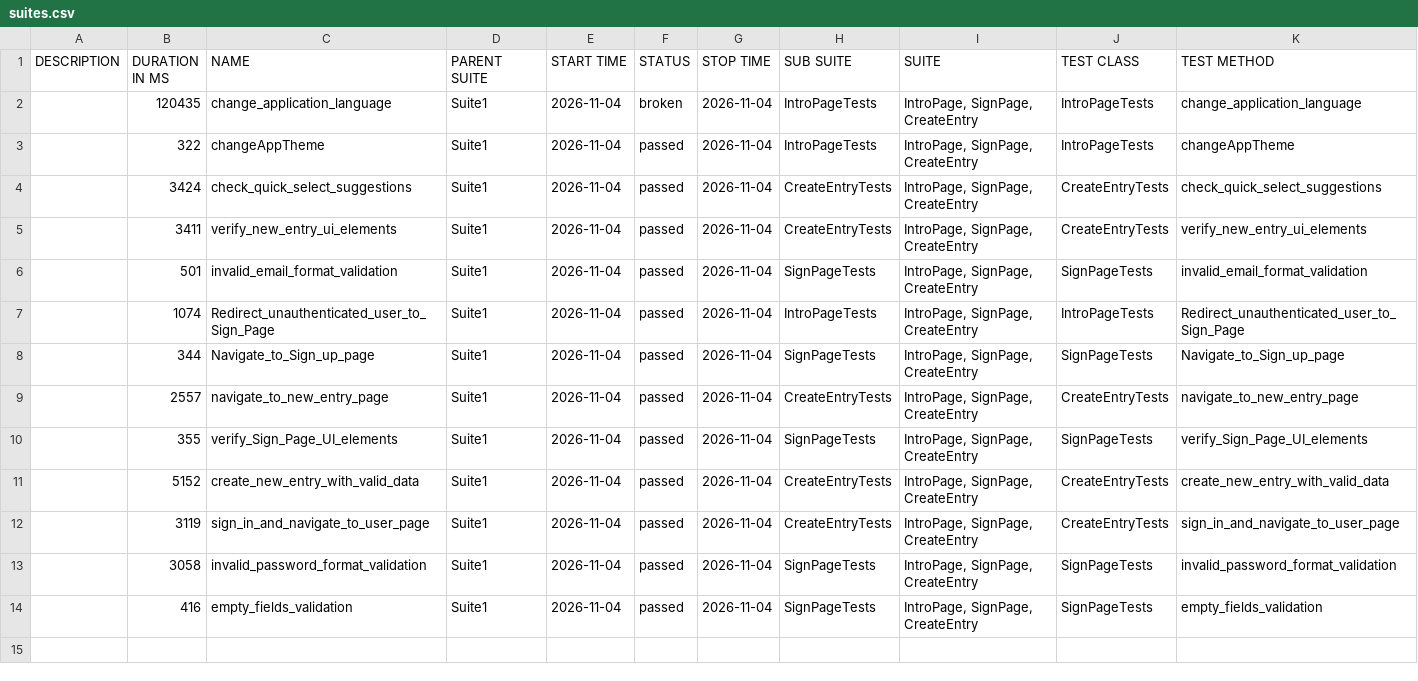
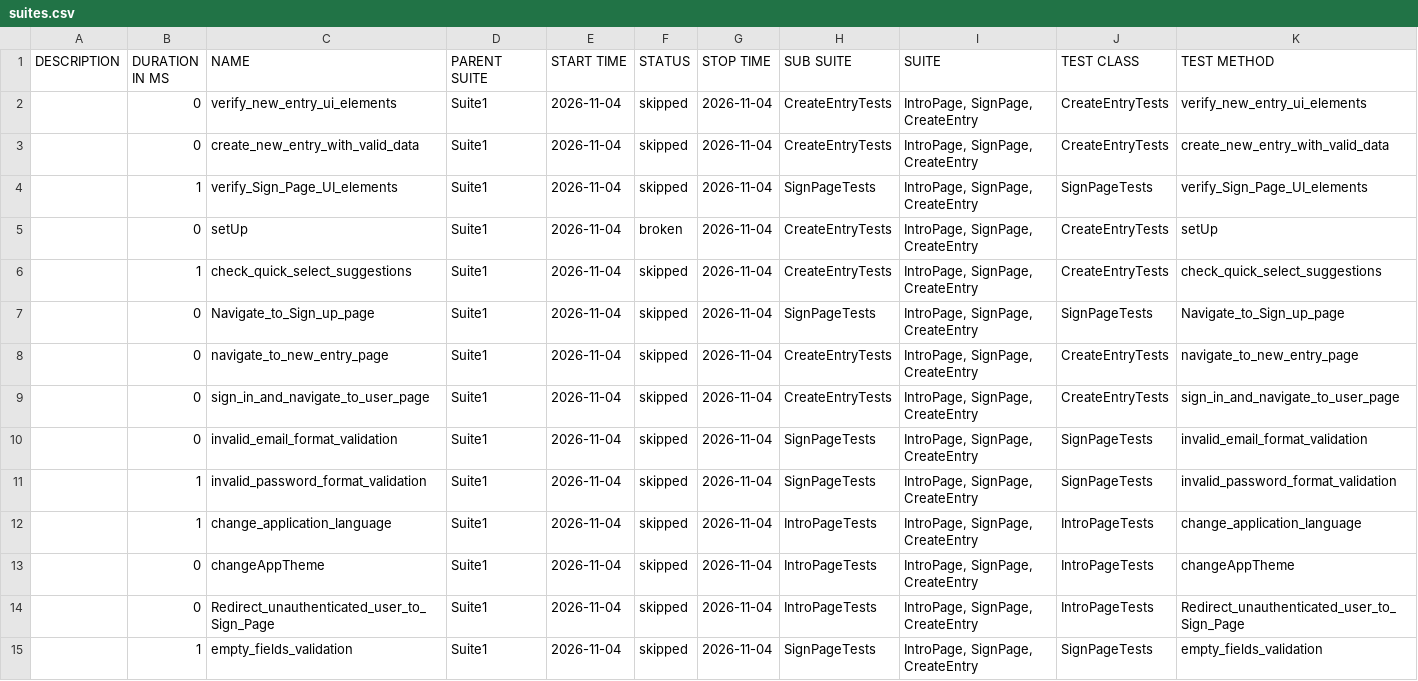
Before and after one commit to Ilkarion/Your-Diary-Auto-testing, a CSV file: data/suites.csv, drawn as a sheet.

```diff
--- a/data/suites.csv
+++ b/data/suites.csv
@@ -1,14 +1,15 @@
 "DESCRIPTION","DURATION IN MS","NAME","PARENT SUITE","START TIME","STATUS","STOP TIME","SUB SUITE","SUITE","TEST CLASS","TEST METHOD"
-"","120435","change_application_language","Suite1","2026-11-04","broken","2026-11-04","IntroPageTests","IntroPage, SignPage, CreateEntry","IntroPageTests","change_application_language"
-"","322","changeAppTheme","Suite1","2026-11-04","passed","2026-11-04","IntroPageTests","IntroPage, SignPage, CreateEntry","IntroPageTests","changeAppTheme"
-"","3424","check_quick_select_suggestions","Suite1","2026-11-04","passed","2026-11-04","CreateEntryTests","IntroPage, SignPage, CreateEntry","CreateEntryTests","check_quick_select_suggestions"
-"","3411","verify_new_entry_ui_elements","Suite1","2026-11-04","passed","2026-11-04","CreateEntryTests","IntroPage, SignPage, CreateEntry","CreateEntryTests","verify_new_entry_ui_elements"
-"","501","invalid_email_format_validation","Suite1","2026-11-04","passed","2026-11-04","SignPageTests","IntroPage, SignPage, CreateEntry","SignPageTests","invalid_email_format_validation"
-"","1074","Redirect_unauthenticated_user_to_Sign_Page","Suite1","2026-11-04","passed","2026-11-04","IntroPageTests","IntroPage, SignPage, CreateEntry","IntroPageTests","Redirect_unauthenticated_user_to_Sign_Page"
-"","344","Navigate_to_Sign_up_page","Suite1","2026-11-04","passed","2026-11-04","SignPageTests","IntroPage, SignPage, CreateEntry","SignPageTests","Navigate_to_Sign_up_page"
-"","2557","navigate_to_new_entry_page","Suite1","2026-11-04","passed","2026-11-04","CreateEntryTests","IntroPage, SignPage, CreateEntry","CreateEntryTests","navigate_to_new_entry_page"
-"","355","verify_Sign_Page_UI_elements","Suite1","2026-11-04","passed","2026-11-04","SignPageTests","IntroPage, SignPage, CreateEntry","SignPageTests","verify_Sign_Page_UI_elements"
-"","5152","create_new_entry_with_valid_data","Suite1","2026-11-04","passed","2026-11-04","CreateEntryTests","IntroPage, SignPage, CreateEntry","CreateEntryTests","create_new_entry_with_valid_data"
-"","3119","sign_in_and_navigate_to_user_page","Suite1","2026-11-04","passed","2026-11-04","CreateEntryTests","IntroPage, SignPage, CreateEntry","CreateEntryTests","sign_in_and_navigate_to_user_page"
-"","3058","invalid_password_format_validation","Suite1","2026-11-04","passed","2026-11-04","SignPageTests","IntroPage, SignPage, CreateEntry","SignPageTests","invalid_password_format_validation"
-"","416","empty_fields_validation","Suite1","2026-11-04","passed","2026-11-04","SignPageTests","IntroPage, SignPage, CreateEntry","SignPageTests","empty_fields_validation"
+"","0","verify_new_entry_ui_elements","Suite1","2026-11-04","skipped","2026-11-04","CreateEntryTests","IntroPage, SignPage, CreateEntry","CreateEntryTests","verify_new_entry_ui_elements"
+"","0","create_new_entry_with_valid_data","Suite1","2026-11-04","skipped","2026-11-04","CreateEntryTests","IntroPage, SignPage, CreateEntry","CreateEntryTests","create_new_entry_with_valid_data"
+"","1","verify_Sign_Page_UI_elements","Suite1","2026-11-04","skipped","2026-11-04","SignPageTests","IntroPage, SignPage, CreateEntry","SignPageTests","verify_Sign_Page_UI_elements"
+"","0","setUp","Suite1","2026-11-04","broken","2026-11-04","CreateEntryTests","IntroPage, SignPage, CreateEntry","CreateEntryTests","setUp"
+"","1","check_quick_select_suggestions","Suite1","2026-11-04","skipped","2026-11-04","CreateEntryTests","IntroPage, SignPage, CreateEntry","CreateEntryTests","check_quick_select_suggestions"
+"","0","Navigate_to_Sign_up_page","Suite1","2026-11-04","skipped","2026-11-04","SignPageTests","IntroPage, SignPage, CreateEntry","SignPageTests","Navigate_to_Sign_up_page"
+"","0","navigate_to_new_entry_page","Suite1","2026-11-04","skipped","2026-11-04","CreateEntryTests","IntroPage, SignPage, CreateEntry","CreateEntryTests","navigate_to_new_entry_page"
+"","0","sign_in_and_navigate_to_user_page","Suite1","2026-11-04","skipped","2026-11-04","CreateEntryTests","IntroPage, SignPage, CreateEntry","CreateEntryTests","sign_in_and_navigate_to_user_page"
+"","0","invalid_email_format_validation","Suite1","2026-11-04","skipped","2026-11-04","SignPageTests","IntroPage, SignPage, CreateEntry","SignPageTests","invalid_email_format_validation"
+"","1","invalid_password_format_validation","Suite1","2026-11-04","skipped","2026-11-04","SignPageTests","IntroPage, SignPage, CreateEntry","SignPageTests","invalid_password_format_validation"
+"","1","change_application_language","Suite1","2026-11-04","skipped","2026-11-04","IntroPageTests","IntroPage, SignPage, CreateEntry","IntroPageTests","change_application_language"
+"","0","changeAppTheme","Suite1","2026-11-04","skipped","2026-11-04","IntroPageTests","IntroPage, SignPage, CreateEntry","IntroPageTests","changeAppTheme"
+"","0","Redirect_unauthenticated_user_to_Sign_Page","Suite1","2026-11-04","skipped","2026-11-04","IntroPageTests","IntroPage, SignPage, CreateEntry","IntroPageTests","Redirect_unauthenticated_user_to_Sign_Page"
+"","1","empty_fields_validation","Suite1","2026-11-04","skipped","2026-11-04","SignPageTests","IntroPage, SignPage, CreateEntry","SignPageTests","empty_fields_validation"
```
Also changed, not shown: 52 other files.
